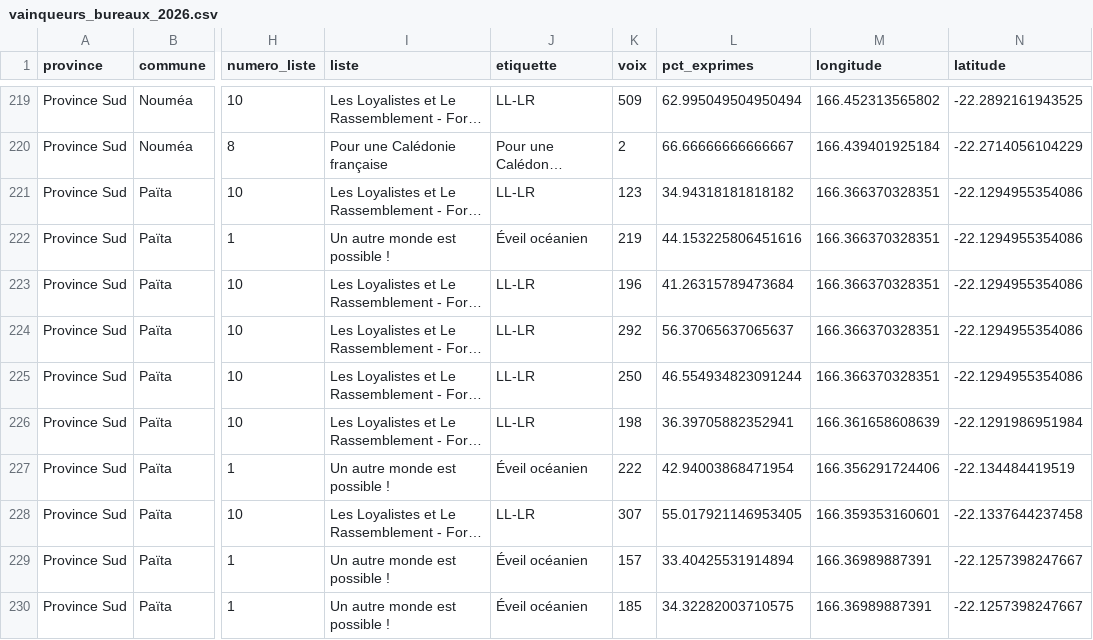
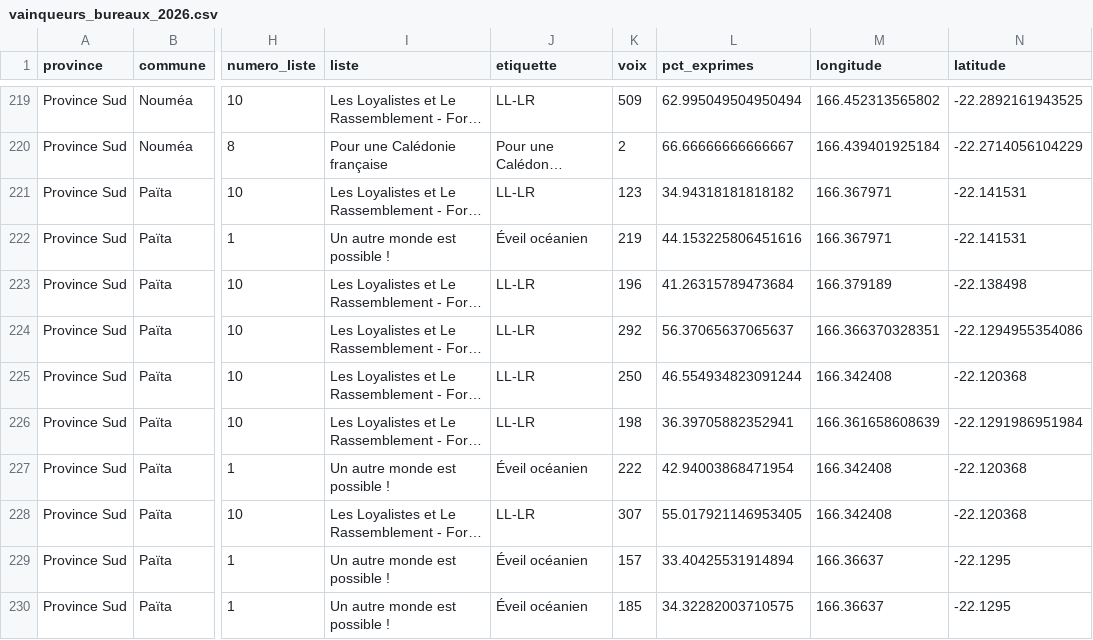
Before and after one commit to jbrouillon/contours-nc, a CSV file: docs/posts/provinciales-2026-geographie-forces-politiques/data/vainqueurs_bureaux_2026.csv, drawn as a sheet; only a part is shown, gaps mark what is left out; long unchanged cells end in …; the diff covers the shown part only; the diff names each change by its address in the sheet, - before the commit and + after, or states it on an @@ line.

```diff
--- a/docs/posts/provinciales-2026-geographie-forces-politiques/data/vainqueurs_bureaux_2026.csv
+++ b/docs/posts/provinciales-2026-geographie-forces-politiques/data/vainqueurs_bureaux_2026.csv
-M221:M222 (longitude): 166.366370328351
+M221:M222 (longitude): 166.367971
-N221:N222 (latitude): -22.1294955354086
+N221:N222 (latitude): -22.141531
-M223 (longitude): 166.366370328351
+M223 (longitude): 166.379189
-N223 (latitude): -22.1294955354086
+N223 (latitude): -22.138498
-M225 (longitude): 166.366370328351
+M225 (longitude): 166.342408
-N225 (latitude): -22.1294955354086
+N225 (latitude): -22.120368
-M227 (longitude): 166.356291724406
+M227 (longitude): 166.342408
-N227 (latitude): -22.134484419519
+N227 (latitude): -22.120368
-M228 (longitude): 166.359353160601
+M228 (longitude): 166.342408
-N228 (latitude): -22.1337644237458
+N228 (latitude): -22.120368
-M229:M230 (longitude): 166.36989887391
+M229:M230 (longitude): 166.36637
-N229:N230 (latitude): -22.1257398247667
+N229:N230 (latitude): -22.1295
```
Also changed, not shown: 102 edited cells elsewhere in this file, data/elections/metadata/sources_manifest.csv, docs/posts/provinciales-2026-geographie-forces-politiques/data/provinciales_2026_bureaux_nc.csv, 25 other files.
